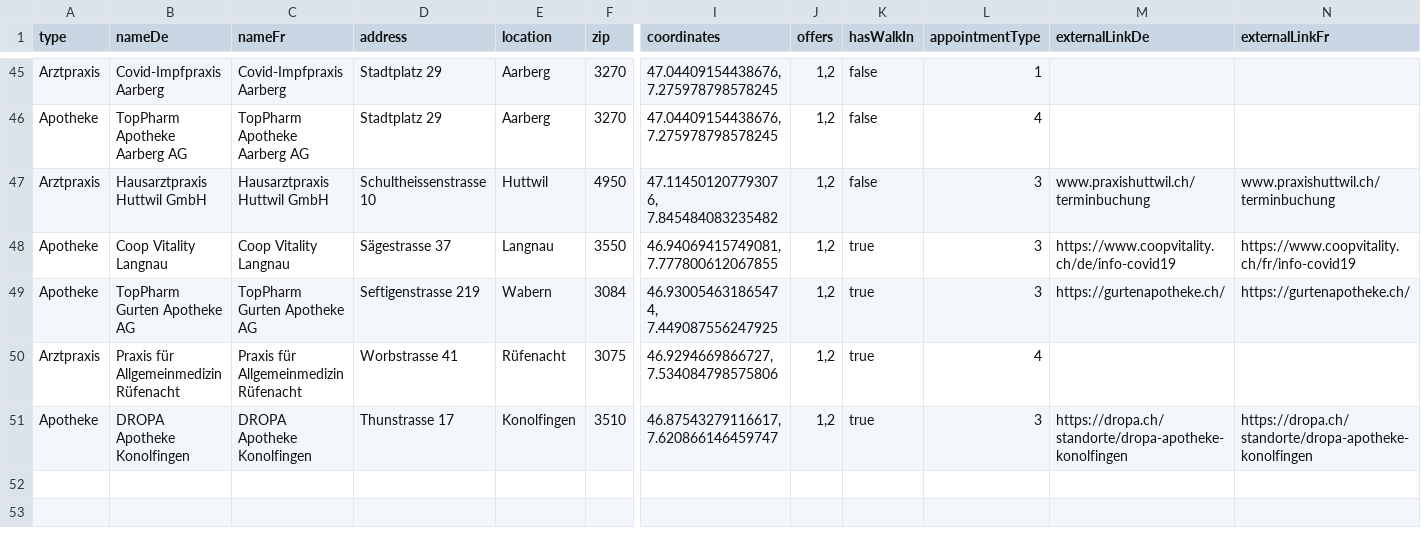
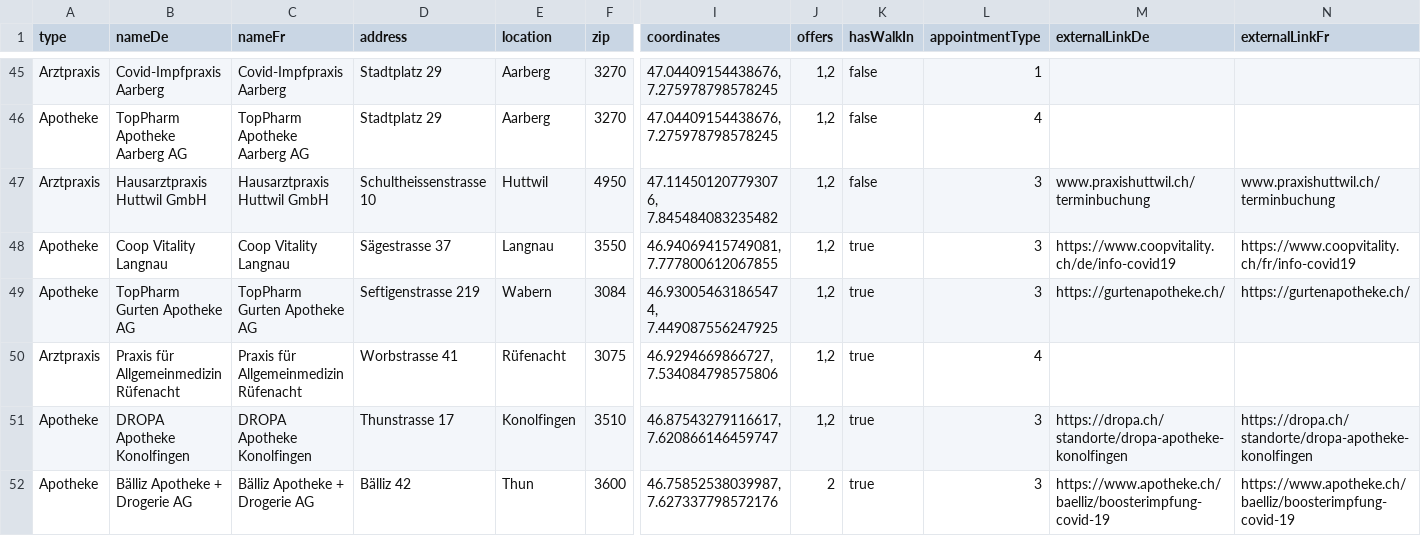
Before and after one commit to openDataBE/VacOffer, a CSV file: vac_locations_static.csv, drawn as a sheet; only a part is shown, gaps mark what is left out; rows hold the shown columns only; the diff names each change by its address in the sheet, - before the commit and + after, or states it on an @@ line.

Commit message:
Update vac_locations_static.csv
Update Bälliz Apotheke +Drogerie AG

```diff
--- a/vac_locations_static.csv
+++ b/vac_locations_static.csv
+row 52: Apotheke | Bälliz Apotheke + Drogerie AG | Bälliz Apotheke + Drogerie AG | Bälliz 42 | Thun | 3600 | 46.75852538039987, 7.627337798572176 | 2 | true | 3 | https://www.apotheke.ch/baelliz/boosterimpfung-covid-19 | https://www.apotheke.ch/baelliz/boosterimpfung-covid-19
```
